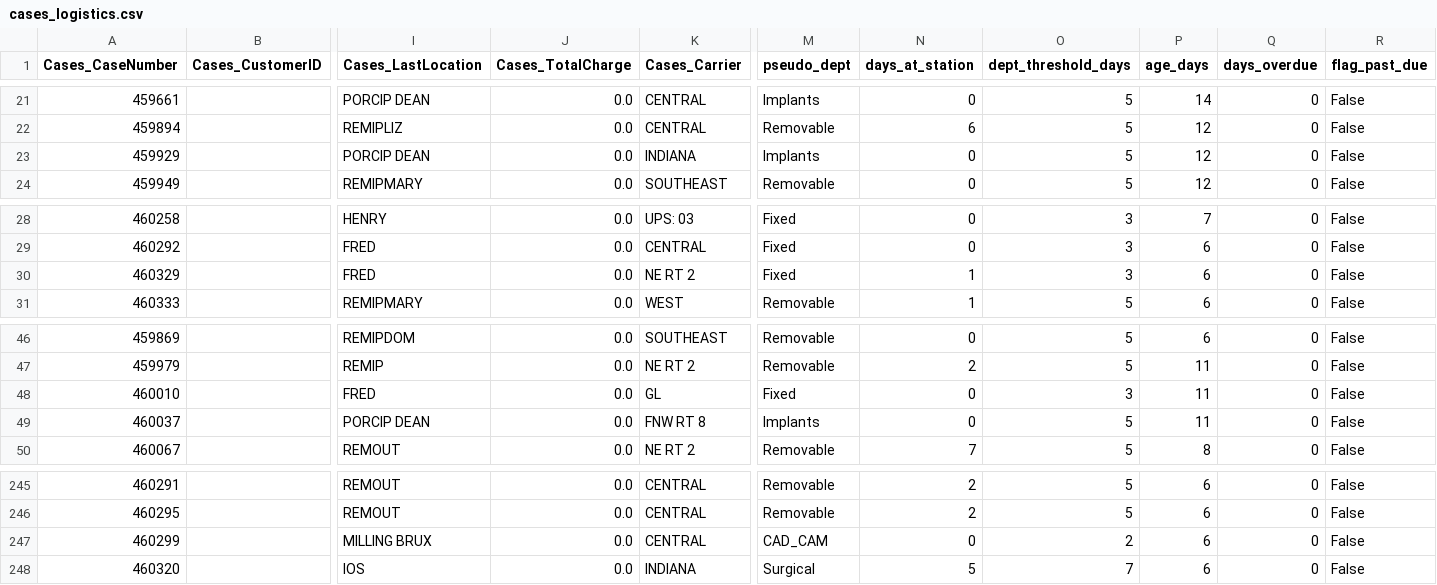
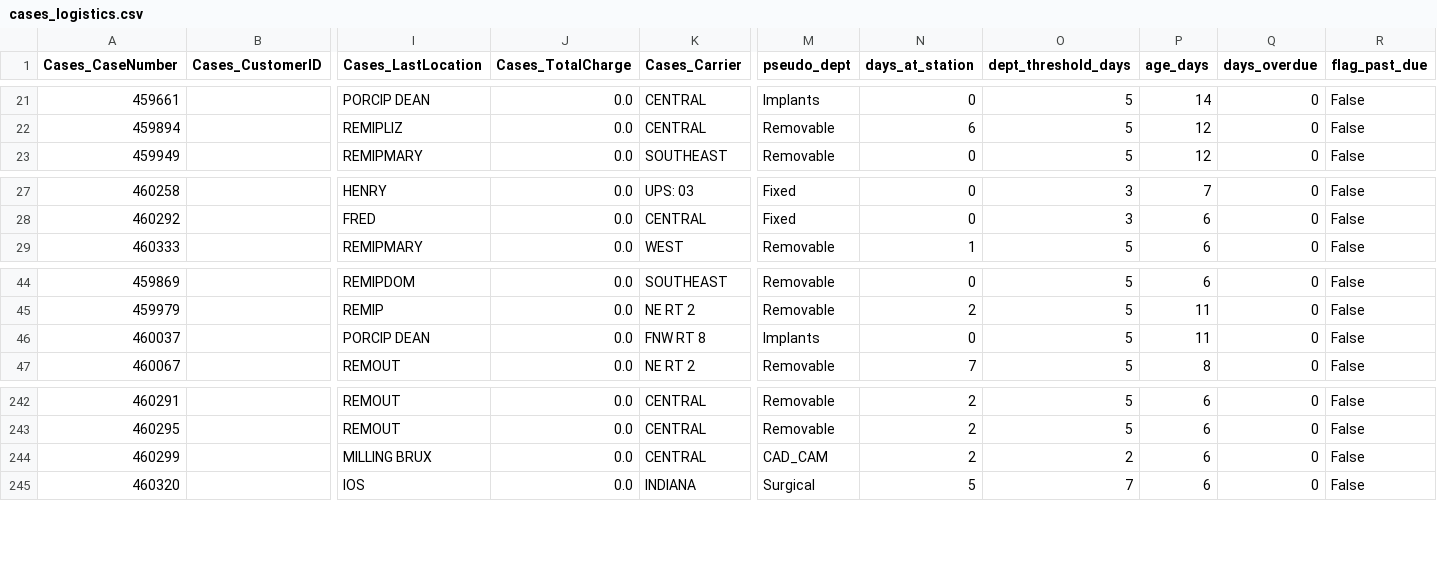
Before and after one commit to danulaszek-bit/artistic-dental-portal, a CSV file: cache/latest/cases_logistics.csv, drawn as a sheet; only a part is shown, gaps mark what is left out; removed rows and columns are numbered as before the commit, all else as after; rows hold the shown columns only; the diff names each change by its address in the sheet, - before the commit and + after, or states it on an @@ line.

Commit message:
Logistics update 2026-09-23 13:09:05

```diff
--- a/cache/latest/cases_logistics.csv
+++ b/cache/latest/cases_logistics.csv
-row 23: 459929 |  | PORCIP DEAN | 0.0 | INDIANA | Implants | 0 | 5 | 12 | 0 | False
-row 30: 460329 |  | FRED | 0.0 | NE RT 2 | Fixed | 1 | 3 | 6 | 0 | False
-row 48: 460010 |  | FRED | 0.0 | GL | Fixed | 0 | 3 | 11 | 0 | False
-N244 (days_at_station): 0
+N244 (days_at_station): 2
```
Also changed, not shown: 2 other files.
